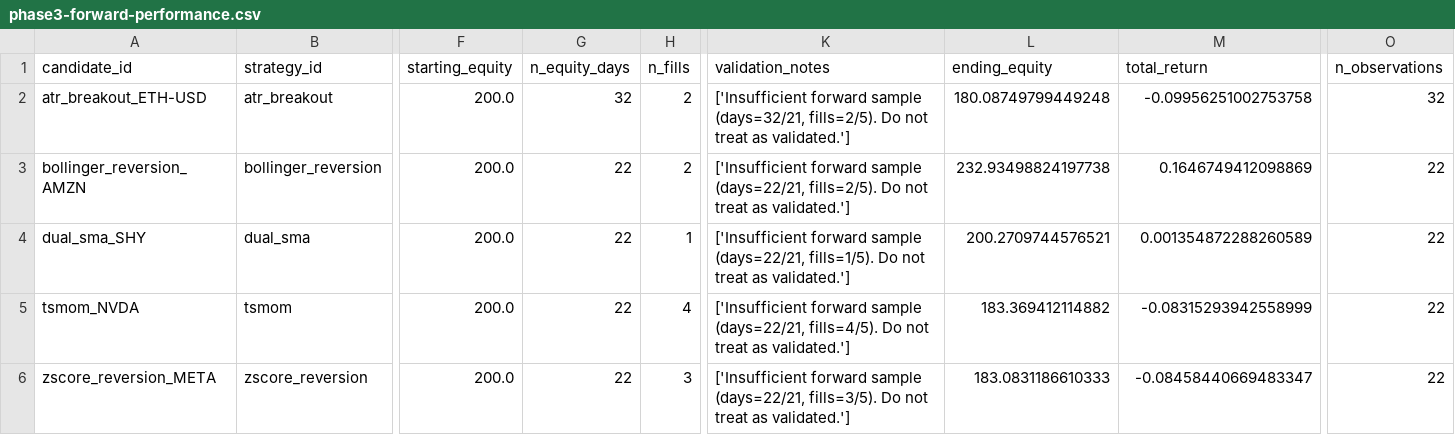
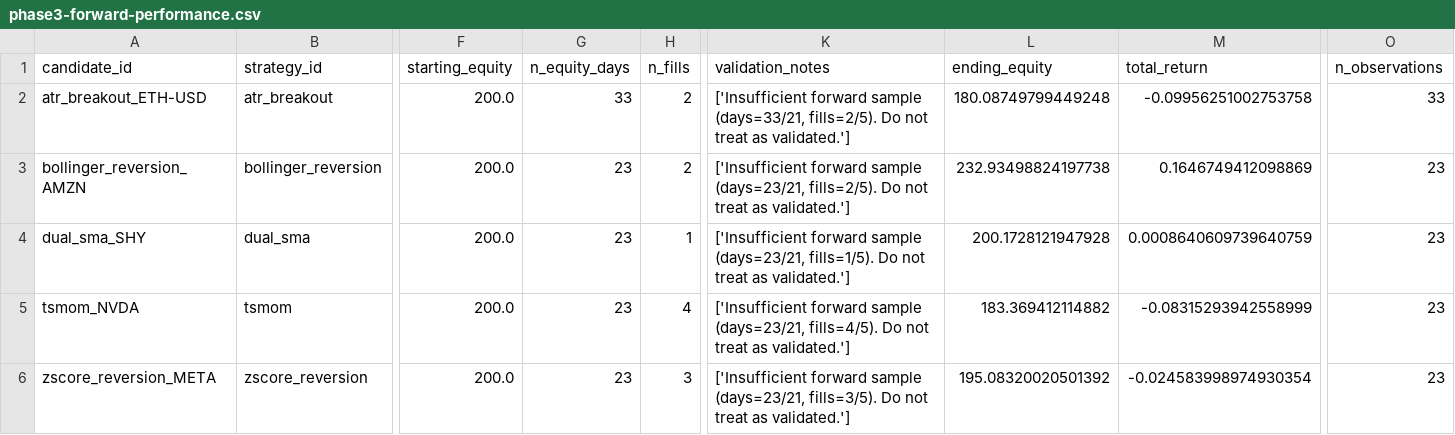
Before and after one commit to AadeshSahoo/QuantStrategyFinder, a CSV file: exports/phase3-forward-performance.csv, drawn as a sheet; only a part is shown, gaps mark what is left out; the diff names each change by its address in the sheet, - before the commit and + after, or states it on an @@ line.

```diff
--- a/exports/phase3-forward-performance.csv
+++ b/exports/phase3-forward-performance.csv
-G2 (n_equity_days): 32
+G2 (n_equity_days): 33
-K2 (validation_notes): …forward sample (days=32/21, fills=2/5). Do…
+K2 (validation_notes): …forward sample (days=33/21, fills=2/5). Do…
-O2 (n_observations): 32
+O2 (n_observations): 33
-G3:G6 (n_equity_days): 22
+G3:G6 (n_equity_days): 23
-K3 (validation_notes): …forward sample (days=22/21, fills=2/5). Do…
+K3 (validation_notes): …forward sample (days=23/21, fills=2/5). Do…
-O3:O6 (n_observations): 22
+O3:O6 (n_observations): 23
-K4 (validation_notes): …forward sample (days=22/21, fills=1/5). Do…
+K4 (validation_notes): …forward sample (days=23/21, fills=1/5). Do…
-L4 (ending_equity): 200.2709744576521
+L4 (ending_equity): 200.1728121947928
-M4 (total_return): 0.001354872288260589
+M4 (total_return): 0.0008640609739640759
-K5 (validation_notes): …forward sample (days=22/21, fills=4/5). Do…
+K5 (validation_notes): …forward sample (days=23/21, fills=4/5). Do…
-K6 (validation_notes): …forward sample (days=22/21, fills=3/5). Do…
+K6 (validation_notes): …forward sample (days=23/21, fills=3/5). Do…
-L6 (ending_equity): 183.0831186610333
+L6 (ending_equity): 195.08320020501392
-M6 (total_return): -0.08458440669483347
+M6 (total_return): -0.024583998974930354
```
Also changed, not shown: exports/phase3-equity.csv, exports/phase3-orders.csv, 6 other files.
